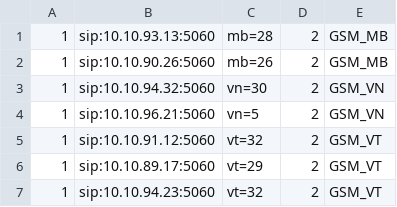
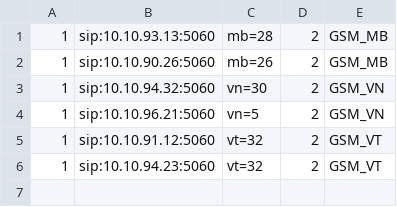
Before and after one commit to devops-itcs/CONFIG-CHANNEL-SIP-TC-92115, a CSV file: gsm.csv, drawn as a sheet; the diff names each change by its address in the sheet, - before the commit and + after, or states it on an @@ line.

Commit message:
Update gsm.csv

```diff
--- a/gsm.csv
+++ b/gsm.csv
-row 6: 1 | sip:10.10.89.17:5060 | vt=29 | 2 | GSM_VT
```
